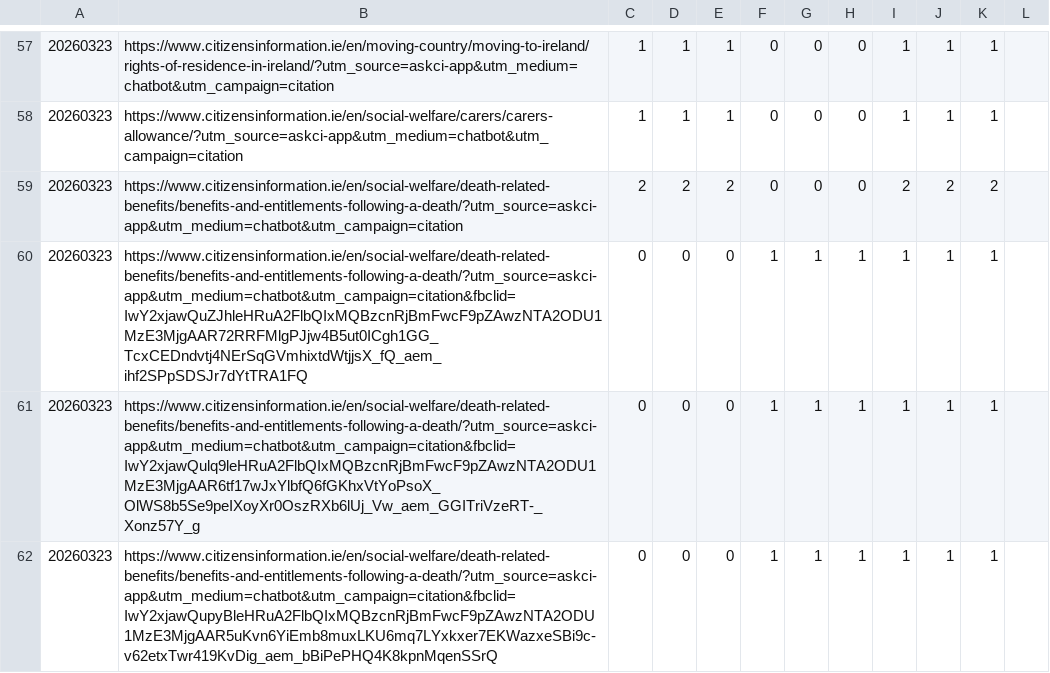
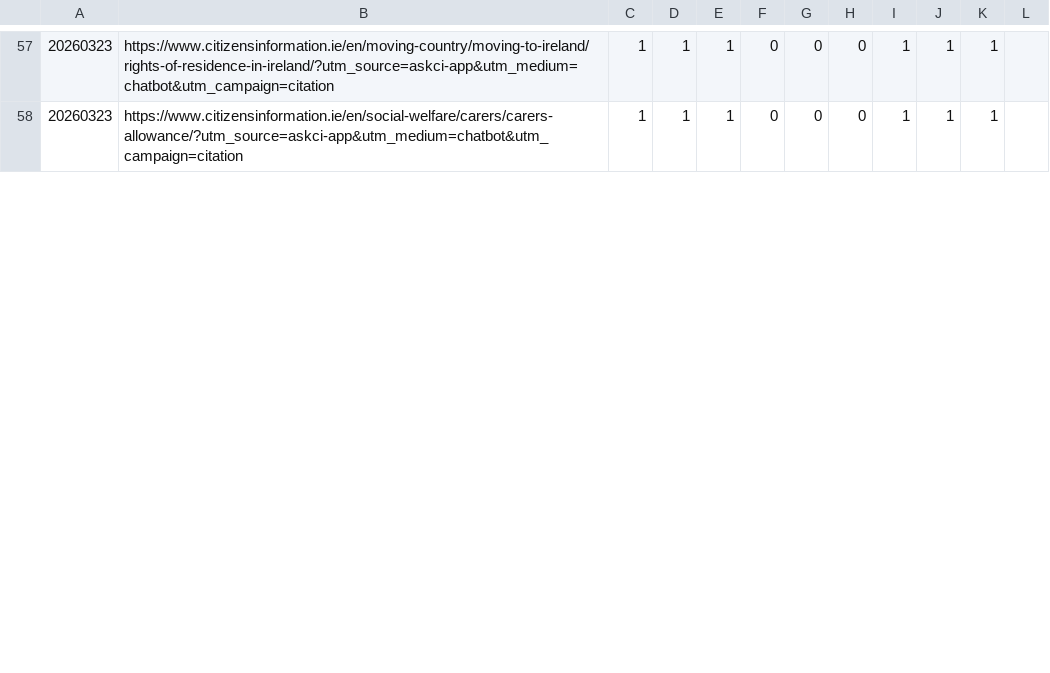
Before and after one commit to RglrAL/AskCI-stats, a CSV file: data/ga4/Ask-ci-click-throughs mar - apr.csv, drawn as a sheet; only a part is shown, gaps mark what is left out; removed rows and columns are numbered as before the commit, all else as after; the diff covers the shown part only; the diff names each change by its address in the sheet, - before the commit and + after, or states it on an @@ line.

```diff
--- a/data/ga4/Ask-ci-click-throughs mar - apr.csv
+++ b/data/ga4/Ask-ci-click-throughs mar - apr.csv
-row 59: 20260323 | https://www.citizensinformation.ie/en/social-welfare/death-related-benefits/benefits-and-entitlements-following-a-death/?utm_source=askci-app&utm_medium=chatbot&utm_campaign=citation | 2 | 2 | 2 | 0 | 0 | 0 | 2 | 2 | 2
-row 60: 20260323 | https://www.citizensinformation.ie/en/social-welfare/death-related-benefits/benefits-and-entitlements-following-a-death/?utm_source=askci-app&utm_medium=chatbot&utm_campaign=citation&fbclid=IwY2xjawQuZJhleHRuA2FlbQIxMQBzcnRjBmFwcF9pZAwzNTA2ODU1MzE3MjgAAR72RRFMlgPJjw4B5ut0ICgh1GG_TcxCEDndvtj4NErSqGVmhixtdWtjjsX_fQ_aem_ihf2SPpSDSJr7dYtTRA1FQ | 0 | 0 | 0 | 1 | 1 | 1 | 1 | 1 | 1
-row 61: 20260323 | https://www.citizensinformation.ie/en/social-welfare/death-related-benefits/benefits-and-entitlements-following-a-death/?utm_source=askci-app&utm_medium=chatbot&utm_campaign=citation&fbclid=IwY2xjawQulq9leHRuA2FlbQIxMQBzcnRjBmFwcF9pZAwzNTA2ODU1MzE3MjgAAR6tf17wJxYlbfQ6fGKhxVtYoPsoX_OlWS8b5Se9peIXoyXr0OszRXb6lUj_Vw_aem_GGITriVzeRT-_Xonz57Y_g | 0 | 0 | 0 | 1 | 1 | 1 | 1 | 1 | 1
-row 62: 20260323 | https://www.citizensinformation.ie/en/social-welfare/death-related-benefits/benefits-and-entitlements-following-a-death/?utm_source=askci-app&utm_medium=chatbot&utm_campaign=citation&fbclid=IwY2xjawQupyBleHRuA2FlbQIxMQBzcnRjBmFwcF9pZAwzNTA2ODU1MzE3MjgAAR5uKvn6YiEmb8muxLKU6mq7LYxkxer7EKWazxeSBi9c-v62etxTwr419KvDig_aem_bBiPePHQ4K8kpnMqenSSrQ | 0 | 0 | 0 | 1 | 1 | 1 | 1 | 1 | 1
```
Also changed, not shown: 1 added row, 5 removed rows and 14 edited cells elsewhere in this file, data/ga4/Ask-ci-click-throughs jul aug.csv, data/ga4/Ask-ci-click-throughs may - jun.csv, 17 other files.
